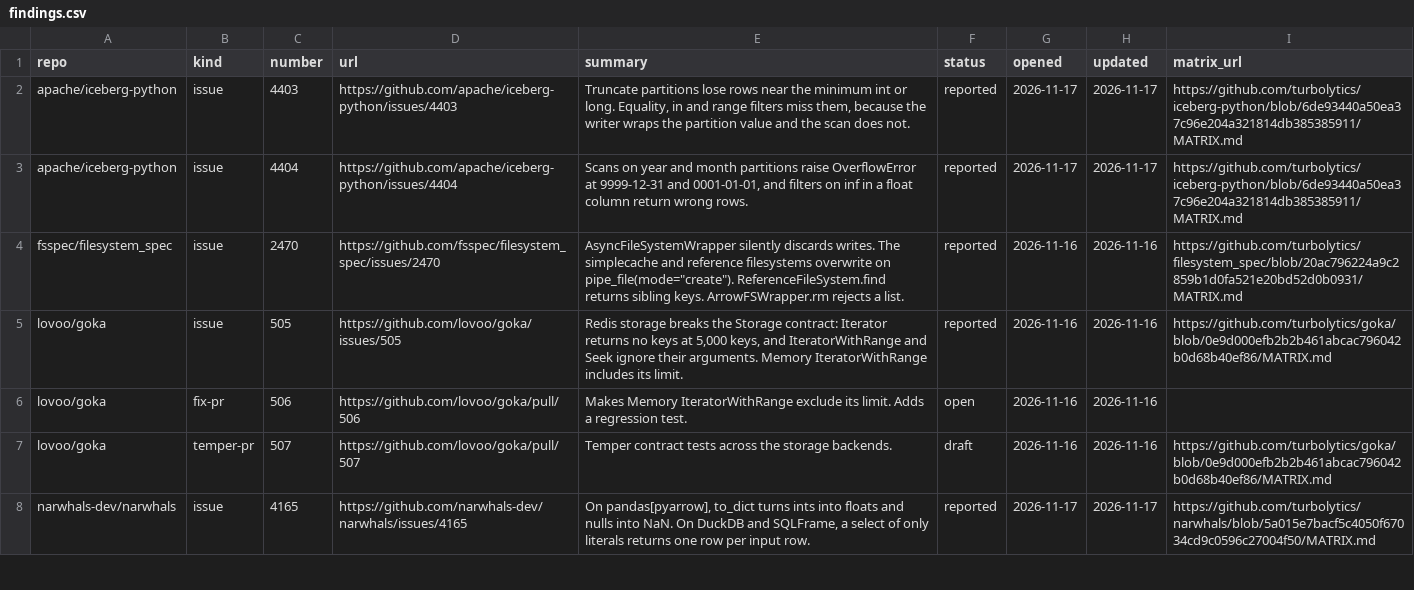
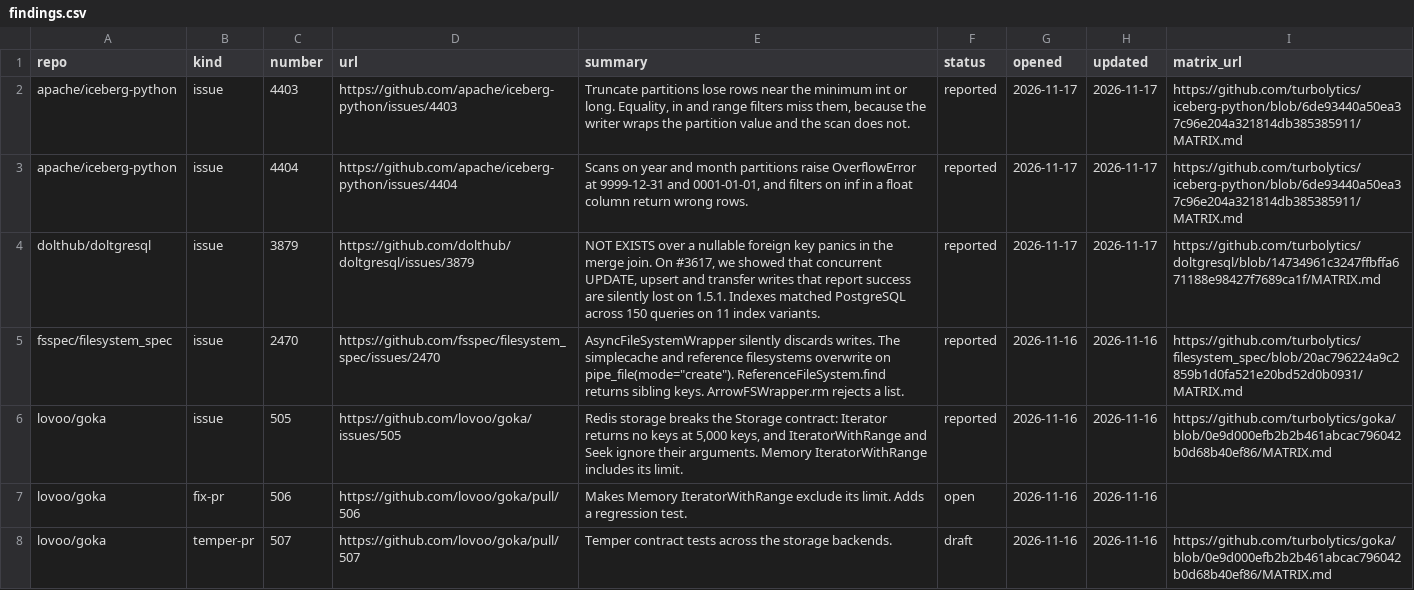
Before and after one commit to turbolytics/temper, a CSV file: findings/findings.csv, drawn as a sheet; only a part is shown; the shorter side is filled out with more unchanged rows.

Commit message:
findings: doltgresql#3879
NOT EXISTS over a nullable foreign key panics in the merge join. The summary also
notes the lost-write evidence on #3617.

```diff
--- a/findings/findings.csv
+++ b/findings/findings.csv
@@ -3,2 +3,3 @@ apache/iceberg-python,issue,4403,https://github.com/apache/iceberg-python/issues
 apache/iceberg-python,issue,4404,https://github.com/apache/iceberg-python/issues/4404,"Scans on year and month partitions raise OverflowError at 9999-12-31 and 0001-01-01, and filters on inf in a float column return wrong rows.",reported,2026-11-17,2026-11-17,https://github.com/turbolytics/iceberg-python/blob/6de93440a50ea37c96e204a321814db385385911/MATRIX.md
+dolthub/doltgresql,issue,3879,https://github.com/dolthub/doltgresql/issues/3879,"NOT EXISTS over a nullable foreign key panics in the merge join. On #3617, we showed that concurrent UPDATE, upsert and transfer writes that report success are silently lost on 1.5.1. Indexes matched PostgreSQL across 150 queries on 11 index variants.",reported,2026-11-17,2026-11-17,https://github.com/turbolytics/doltgresql/blob/14734961c3247ffbffa671188e98427f7689ca1f/MATRIX.md
 fsspec/filesystem_spec,issue,2470,https://github.com/fsspec/filesystem_spec/issues/2470,"AsyncFileSystemWrapper silently discards writes. The simplecache and reference filesystems overwrite on pipe_file(mode=""create""). ReferenceFileSystem.find returns sibling keys. ArrowFSWrapper.rm rejects a list.",reported,2026-11-16,2026-11-16,https://github.com/turbolytics/filesystem_spec/blob/20ac796224a9c2859b1d0fa521e20bd52d0b0931/MATRIX.md
```
Also changed, not shown: findings/projects.csv.
